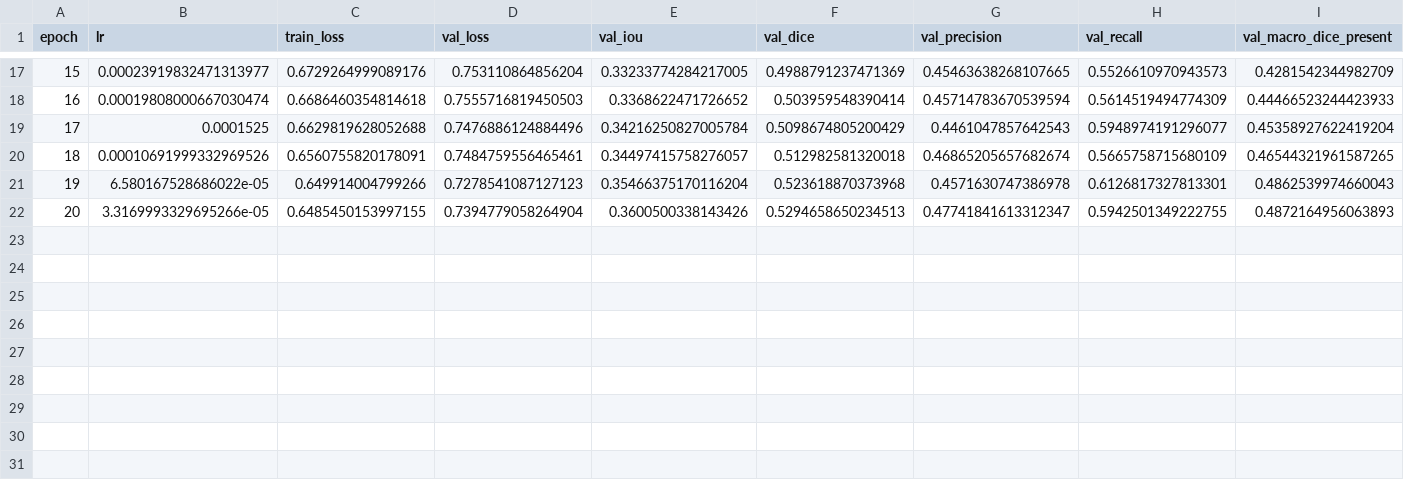
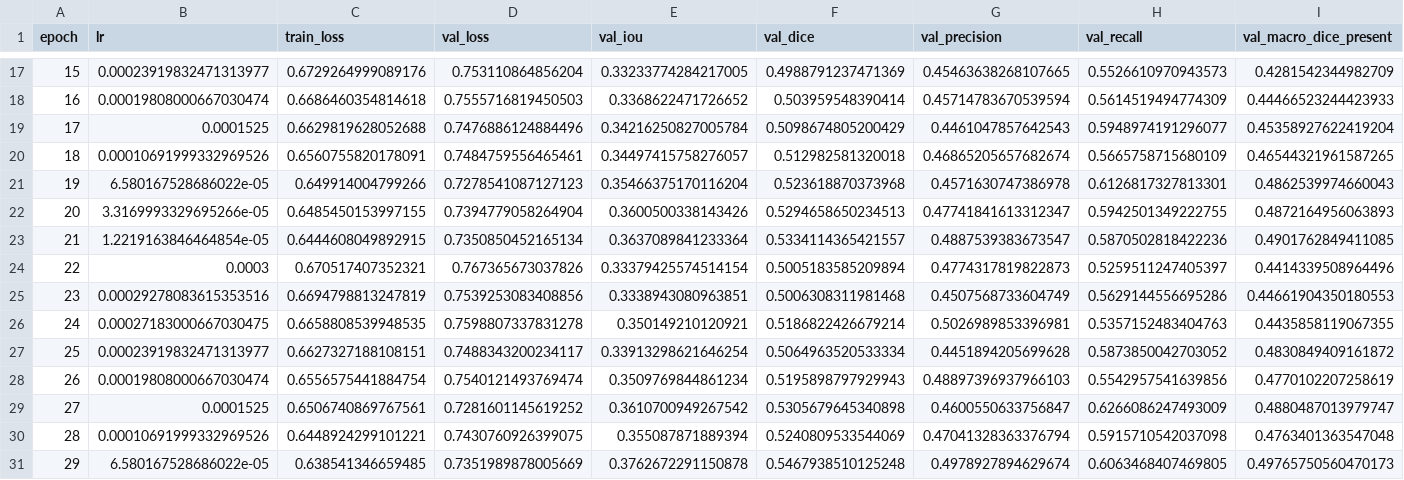
Before and after one commit to Knightmare2002/MS-Thesis, a CSV file: outputs/runs/p1ml_unetplusplus_r34_512_imagenet_clip5/history.csv, drawn as a sheet; only a part is shown, gaps mark what is left out; rows hold the shown columns only; the diff names each change by its address in the sheet, - before the commit and + after, or states it on an @@ line.

```diff
--- a/outputs/runs/p1ml_unetplusplus_r34_512_imagenet_clip5/history.csv
+++ b/outputs/runs/p1ml_unetplusplus_r34_512_imagenet_clip5/history.csv
+row 23: 21 | 1.2219163846464854e-05 | 0.6444608049892915 | 0.7350850452165134 | 0.3637089841233364 | 0.5334114365421557 | 0.4887539383673547 | 0.5870502818422236 | 0.4901762849411085
+row 24: 22 | 0.0003 | 0.670517407352321 | 0.767365673037826 | 0.33379425574514154 | 0.5005183585209894 | 0.4774317819822873 | 0.5259511247405397 | 0.4414339508964496
+row 25: 23 | 0.00029278083615353516 | 0.6694798813247819 | 0.7539253083408856 | 0.3338943080963851 | 0.5006308311981468 | 0.4507568733604749 | 0.5629144556695286 | 0.44661904350180553
+row 26: 24 | 0.00027183000667030475 | 0.6658808539948535 | 0.7598807337831278 | 0.350149210120921 | 0.5186822426679214 | 0.5026989853396981 | 0.5357152483404763 | 0.4435858119067355
+row 27: 25 | 0.00023919832471313977 | 0.6627327188108151 | 0.7488343200234117 | 0.33913298621646254 | 0.5064963520533334 | 0.4451894205699628 | 0.5873850042703052 | 0.4830849409161872
+row 28: 26 | 0.00019808000667030474 | 0.6556575441884754 | 0.7540121493769474 | 0.3509769844861234 | 0.5195898797929943 | 0.48897396937966103 | 0.5542957541639856 | 0.4770102207258619
+row 29: 27 | 0.0001525 | 0.6506740869767561 | 0.7281601145619252 | 0.3610700949267542 | 0.5305679645340898 | 0.4600550633756847 | 0.6266086247493009 | 0.4880487013979747
+row 30: 28 | 0.00010691999332969526 | 0.6448924299101221 | 0.7430760926399075 | 0.355087871889394 | 0.5240809533544069 | 0.47041328363376794 | 0.5915710542037098 | 0.4763401363547048
+row 31: 29 | 6.580167528686022e-05 | 0.638541346659485 | 0.7351989878005669 | 0.3762672291150878 | 0.5467938510125248 | 0.4978927894629674 | 0.6063468407469805 | 0.49765750560470173
```
Also changed, not shown: outputs/runs/p1ml_unetplusplus_r34_512_imagenet_clip5/eval_multilabel_sliding/metrics_dacl10k_val_multilabel_per_class.csv, outputs/runs/p1ml_unetplusplus_r34_512_imagenet_clip5/eval_multilabel_sliding/metrics_dacl10k_val_multilabel_sliding.csv, 8 other files.
